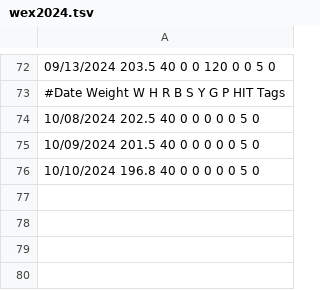
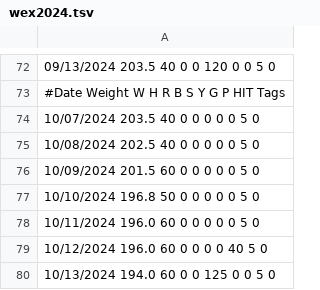
Before and after one commit to mat8025/GAPPS, a TSV file: DAT/wex2024.tsv, drawn as a sheet; only a part is shown, gaps mark what is left out.

```diff
--- a/DAT/wex2024.tsv
+++ b/DAT/wex2024.tsv
@@ -73,4 +73,8 @@
 #Date            Weight           W    H       R       B     S     Y    G     P  HIT Tags
+10/07/2024    203.5                 40    0      0       0    0      0    5     0
 10/08/2024    202.5                 40    0      0       0    0      0    5     0
-10/09/2024    201.5                 40    0      0       0    0      0    5     0
-10/10/2024    196.8                 40    0      0       0    0      0    5     0
+10/09/2024    201.5                 60    0      0       0    0      0    5     0
+10/10/2024    196.8                 50    0      0       0    0      0    5     0
+10/11/2024    196.0                 60    0      0       0    0      0    5     0
+10/12/2024    196.0                 60    0      0       0    0      40    5     0
+10/13/2024    194.0                 60    0      0       125    0      0    5     0
```
Also changed, not shown: DAT/cc2024.tsv, 6 other files.
